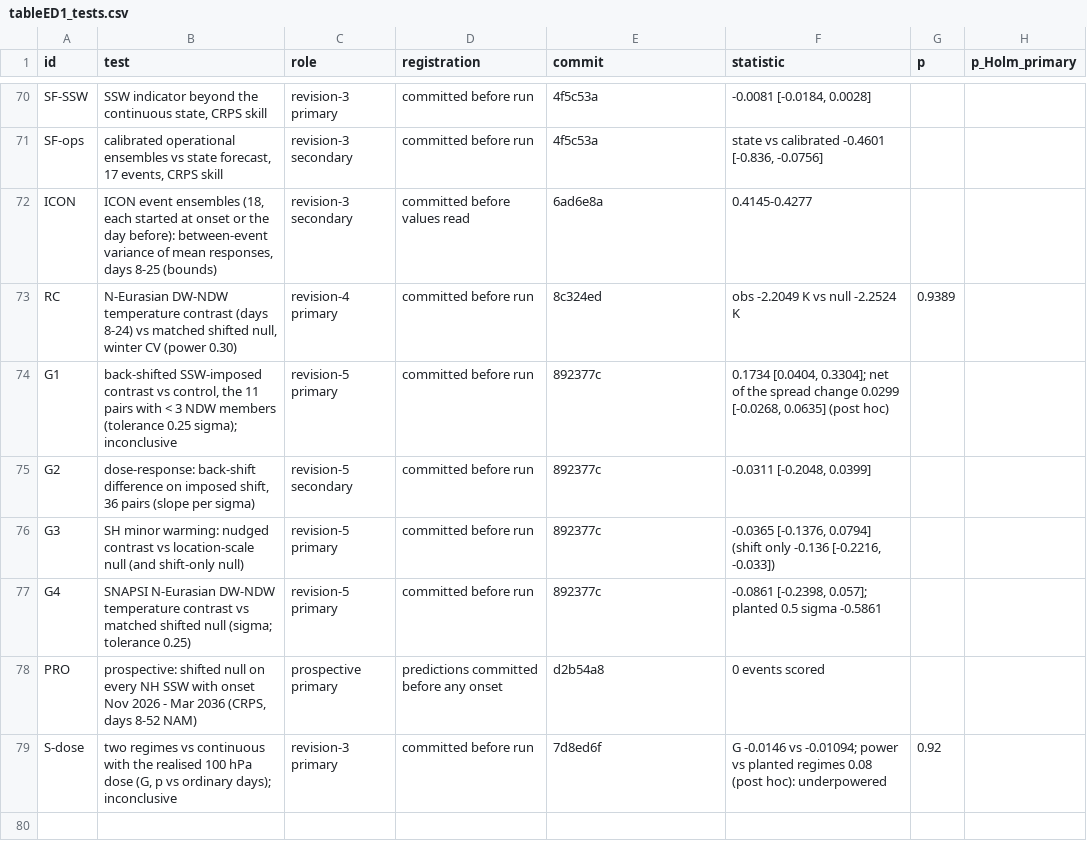
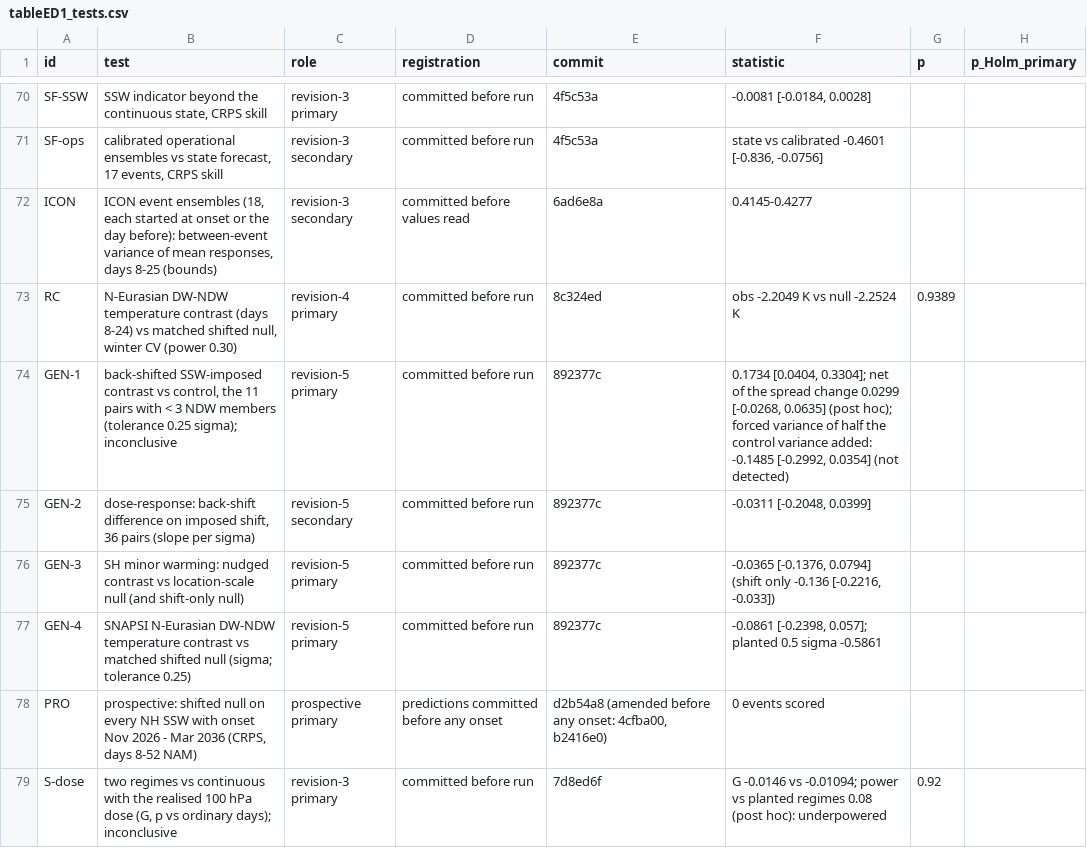
Before and after one commit to ProgrmerJack/Solar-Magnetic-Analysis, a CSV file: ssw-design-analysis/09_figures/out/tableED1_tests.csv, drawn as a sheet; only a part is shown, gaps mark what is left out.

Commit message:
Fixes from the fresh-context review of revision 5: claims about the 11 saturated pairs scoped to what the registered test shows (inconclusive; spread attribution is post hoc) in text, Table 1, Discussion and cover letter; registered sensitivity reported (added forced variance of 0.5 sigma^2 not detected there); s.d. ratio 0.91 [0.80, 0.98] replaces the variance ratio that includes 1; SH sample sizes (7 nudged contrasts, 5 shift-only); 'with < 3 NDW members' wording; Extended Data Table ids GEN-1..4 and amendment commits for PRO; SI Note 20 describes month-day keying, full integrity check, bias correction and 67-winter odds; Methods onset tie rule

```diff
--- a/ssw-design-analysis/09_figures/out/tableED1_tests.csv
+++ b/ssw-design-analysis/09_figures/out/tableED1_tests.csv
@@ -73,7 +73,7 @@ ICON,"ICON event ensembles (18, each started at onset or the day before): betwee
 RC,"N-Eurasian DW-NDW temperature contrast (days 8-24) vs matched shifted null, winter CV (power 0.30)",revision-4 primary,committed before run,8c324ed,obs -2.2049 K vs null -2.2524 K,0.9389,
-G1,"back-shifted SSW-imposed contrast vs control, the 11 pairs with < 3 NDW members (tolerance 0.25 sigma); inconclusive",revision-5 primary,committed before run,892377c,"0.1734 [0.0404, 0.3304]; net of the spread change 0.0299 [-0.0268, 0.0635] (post hoc)",,
-G2,"dose-response: back-shift difference on imposed shift, 36 pairs (slope per sigma)",revision-5 secondary,committed before run,892377c,"-0.0311 [-0.2048, 0.0399]",,
-G3,SH minor warming: nudged contrast vs location-scale null (and shift-only null),revision-5 primary,committed before run,892377c,"-0.0365 [-0.1376, 0.0794] (shift only -0.136 [-0.2216, -0.033])",,
-G4,SNAPSI N-Eurasian DW-NDW temperature contrast vs matched shifted null (sigma; tolerance 0.25),revision-5 primary,committed before run,892377c,"-0.0861 [-0.2398, 0.057]; planted 0.5 sigma -0.5861",,
-PRO,"prospective: shifted null on every NH SSW with onset Nov 2026 - Mar 2036 (CRPS, days 8-52 NAM)",prospective primary,predictions committed before any onset,d2b54a8,0 events scored,,
+GEN-1,"back-shifted SSW-imposed contrast vs control, the 11 pairs with < 3 NDW members (tolerance 0.25 sigma); inconclusive",revision-5 primary,committed before run,892377c,"0.1734 [0.0404, 0.3304]; net of the spread change 0.0299 [-0.0268, 0.0635] (post hoc); forced variance of half the control variance added: -0.1485 [-0.2992, 0.0354] (not detected)",,
+GEN-2,"dose-response: back-shift difference on imposed shift, 36 pairs (slope per sigma)",revision-5 secondary,committed before run,892377c,"-0.0311 [-0.2048, 0.0399]",,
+GEN-3,SH minor warming: nudged contrast vs location-scale null (and shift-only null),revision-5 primary,committed before run,892377c,"-0.0365 [-0.1376, 0.0794] (shift only -0.136 [-0.2216, -0.033])",,
+GEN-4,SNAPSI N-Eurasian DW-NDW temperature contrast vs matched shifted null (sigma; tolerance 0.25),revision-5 primary,committed before run,892377c,"-0.0861 [-0.2398, 0.057]; planted 0.5 sigma -0.5861",,
+PRO,"prospective: shifted null on every NH SSW with onset Nov 2026 - Mar 2036 (CRPS, days 8-52 NAM)",prospective primary,predictions committed before any onset,"d2b54a8 (amended before any onset: 4cfba00, b2416e0)",0 events scored,,
 S-dose,"two regimes vs continuous with the realised 100 hPa dose (G, p vs ordinary days); inconclusive",revision-3 primary,committed before run,7d8ed6f,G -0.0146 vs -0.01094; power vs planted regimes 0.08 (post hoc): underpowered,0.92,
```
Also changed, not shown: 10 other files.
